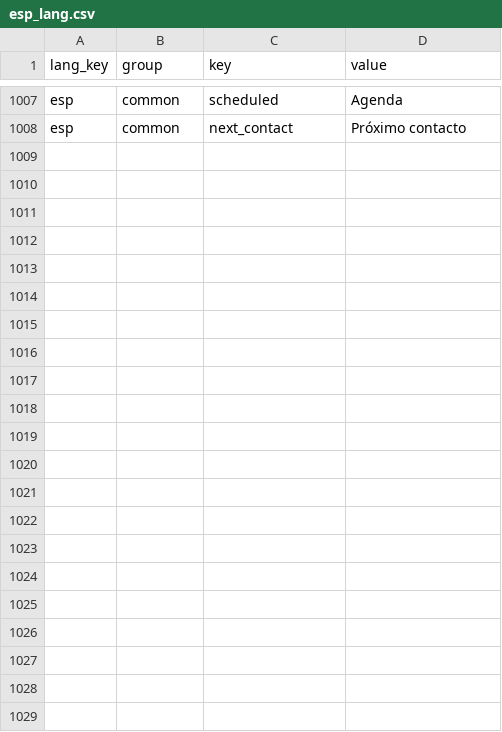
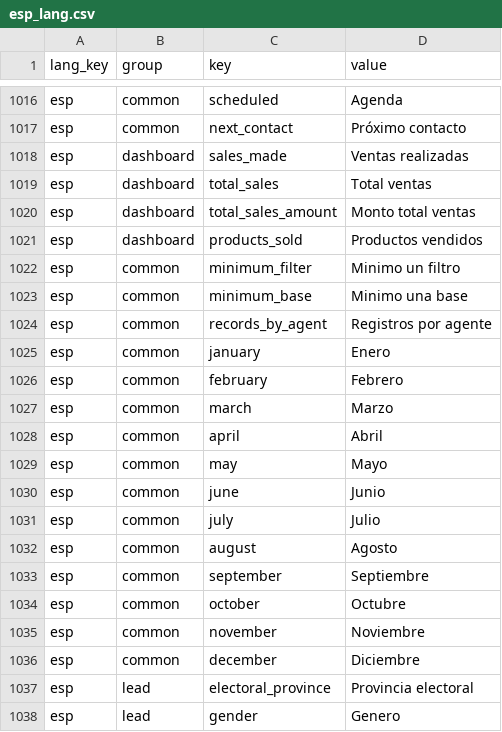
Before and after one commit to uCRamirez/seguros360, a CSV file: esp_lang.csv, drawn as a sheet; only a part is shown, gaps mark what is left out; the diff covers the shown part only.

Commit message:
Cambios en Dashboar, carga de bases y distribucion de lead de bases, pendientes ajustes minimos y pruebas

```diff
--- a/esp_lang.csv
+++ b/esp_lang.csv
@@ -1008 +1017,22 @@ esp;common;scheduled;Agenda;
 esp;common;next_contact;Próximo contacto;
+esp;dashboard;sales_made;Ventas realizadas;
+esp;dashboard;total_sales;Total ventas;
+esp;dashboard;total_sales_amount;Monto total ventas;
+esp;dashboard;products_sold;Productos vendidos;
+esp;common;minimum_filter;Minimo un filtro;
+esp;common;minimum_base;Minimo una base;
+esp;common;records_by_agent;Registros por agente;
+esp;common;january;Enero;
+esp;common;february;Febrero;
+esp;common;march;Marzo;
+esp;common;april;Abril;
+esp;common;may;Mayo;
+esp;common;june;Junio;
+esp;common;july;Julio;
+esp;common;august;Agosto;
+esp;common;september;Septiembre;
+esp;common;october;Octubre;
+esp;common;november;Noviembre;
+esp;common;december;Diciembre;
+esp;lead;electoral_province;Provincia electoral;
+esp;lead;gender;Genero;
```
Also changed, not shown: 9 added rows elsewhere in this file, 51 other files.
